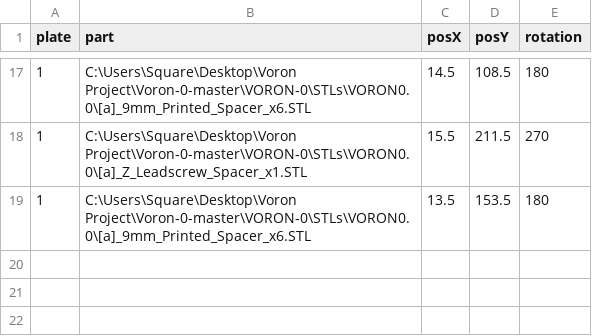
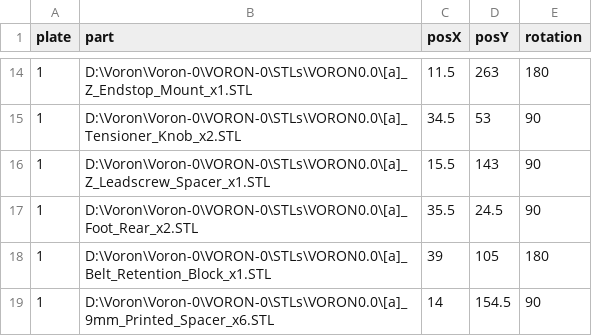
Before and after one commit to insurgus/voron-plater-configs, a CSV file: 0/300mm/Accent.csv, drawn as a sheet; only a part is shown, gaps mark what is left out; the diff covers the shown part only.

```diff
--- a/0/300mm/Accent.csv
+++ b/0/300mm/Accent.csv
@@ -17,3 +14,6 @@ plate,part,posX,posY,rotation
-1,C:\Users\Square\Desktop\Voron Project\Voron-0-master\VORON-0\STLs\VORON0.0\[a]_9mm_Printed_Spacer_x6.STL,14.5,108.5,180
-1,C:\Users\Square\Desktop\Voron Project\Voron-0-master\VORON-0\STLs\VORON0.0\[a]_Z_Leadscrew_Spacer_x1.STL,15.5,211.5,270
-1,C:\Users\Square\Desktop\Voron Project\Voron-0-master\VORON-0\STLs\VORON0.0\[a]_9mm_Printed_Spacer_x6.STL,13.5,153.5,180
+1,D:\Voron\Voron-0\VORON-0\STLs\VORON0.0\[a]_Z_Endstop_Mount_x1.STL,11.5,263,180
+1,D:\Voron\Voron-0\VORON-0\STLs\VORON0.0\[a]_Tensioner_Knob_x2.STL,34.5,53,90
+1,D:\Voron\Voron-0\VORON-0\STLs\VORON0.0\[a]_Z_Leadscrew_Spacer_x1.STL,15.5,143,90
+1,D:\Voron\Voron-0\VORON-0\STLs\VORON0.0\[a]_Foot_Rear_x2.STL,35.5,24.5,90
+1,D:\Voron\Voron-0\VORON-0\STLs\VORON0.0\[a]_Belt_Retention_Block_x1.STL,39,105,180
+1,D:\Voron\Voron-0\VORON-0\STLs\VORON0.0\[a]_9mm_Printed_Spacer_x6.STL,14,154.5,90
```
Also changed, not shown: 6 added rows, 9 removed rows and 16 edited cells elsewhere in this file, 0/250mm/Accent.csv, 0/300mm/Primary.csv, 42 other files.
